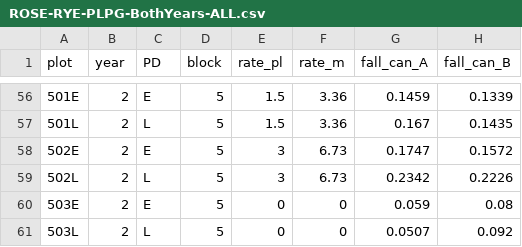
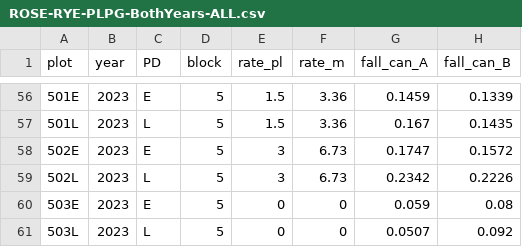
Before and after one commit to lew5444/ROSE-RYE-PLPG, a CSV file: ROSE-RYE-PLPG-BothYears-ALL.csv, drawn as a sheet; only a part is shown, gaps mark what is left out; the diff covers the shown part only; the diff names each change by its address in the sheet, - before the commit and + after, or states it on an @@ line.

```diff
--- a/ROSE-RYE-PLPG-BothYears-ALL.csv
+++ b/ROSE-RYE-PLPG-BothYears-ALL.csv
-B56:B61 (year): 2
+B56:B61 (year): 2023
```
Also changed, not shown: 54 edited cells elsewhere in this file.
